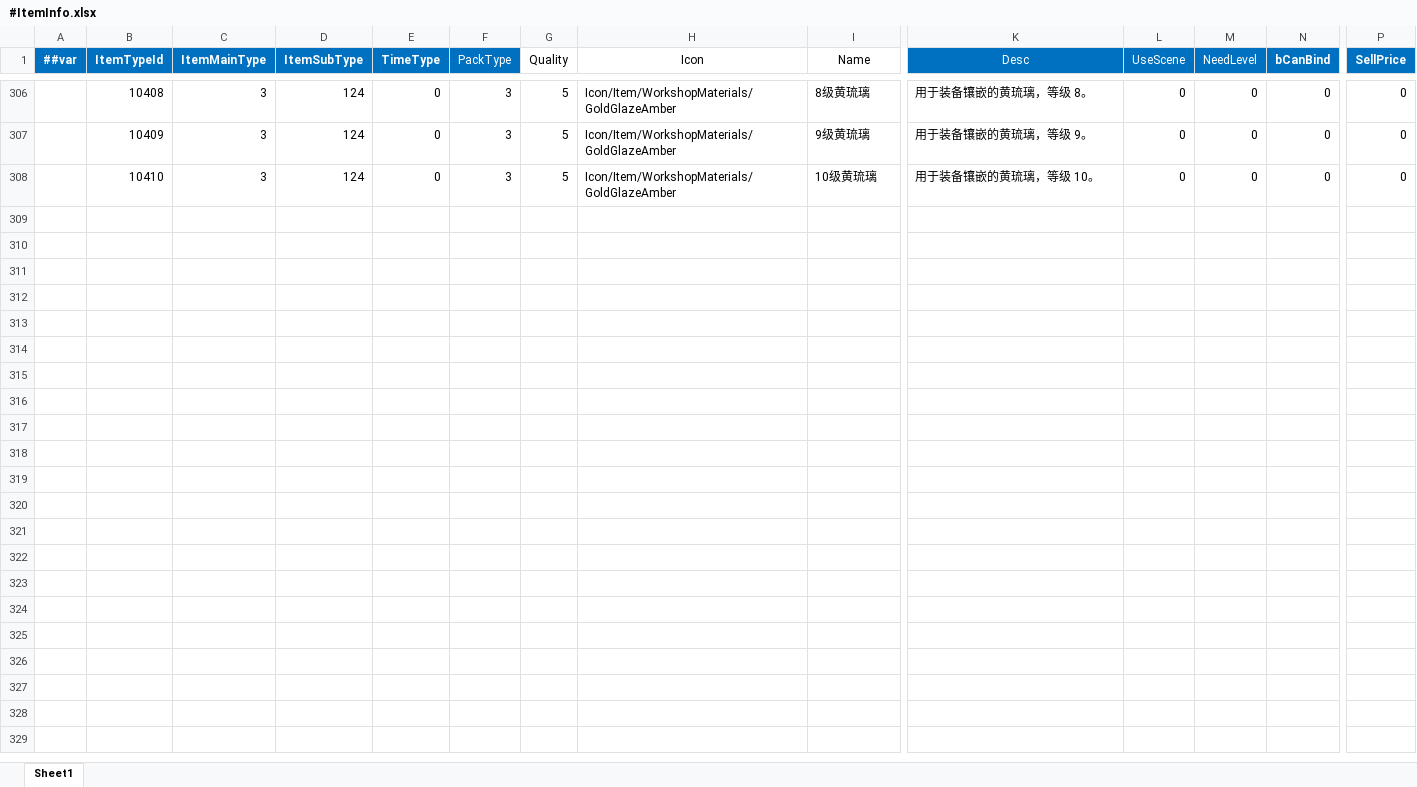
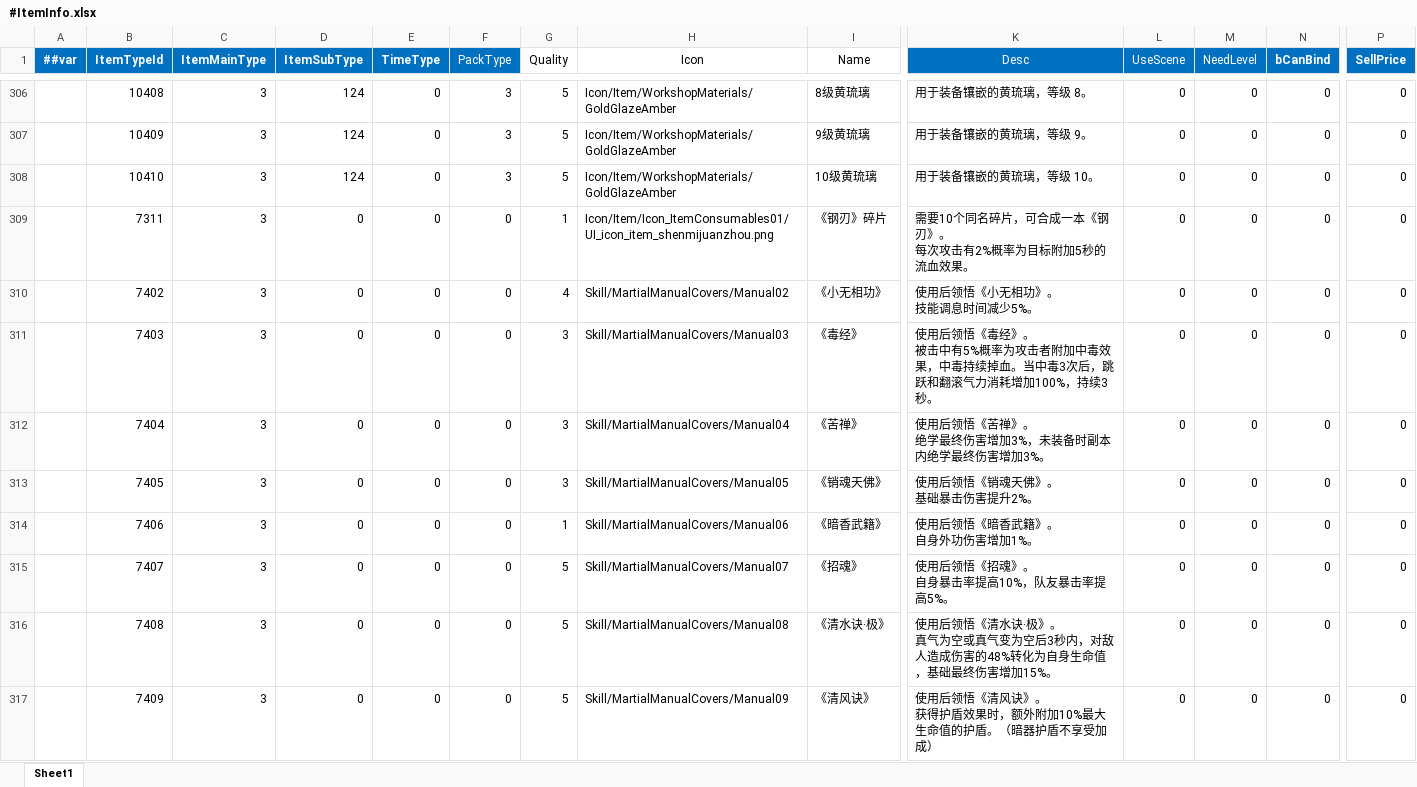
Before and after one commit to LiuXiaoBinger/MMORPG__TANMING, an Excel workbook: Luaban/MiniTemplate/Datas/#ItemInfo.xlsx, sheet Sheet1, drawn as a sheet; only a part is shown, gaps mark what is left out; values as stored, in another font and other column widths than the file's, no borders; rows hold the shown columns only; ↵ is a line break in a cell; the diff covers the shown part only; the diff names each change by its address in the sheet, - before the commit and + after, or states it on an @@ line.

```diff
--- a/Luaban/MiniTemplate/Datas/#ItemInfo.xlsx (sheet Sheet1)
+++ b/Luaban/MiniTemplate/Datas/#ItemInfo.xlsx (sheet Sheet1)
+row 309:  | 7311 | 3 | 0 | 0 | 0 | 1 | Icon/Item/Icon_ItemConsumables01/UI_icon_item_shenmijuanzhou.png | 《钢刃》碎片 | 需要10个同名碎片，可合成一本《钢刃》。 ↵ 每次攻击有2%概率为目标附加5秒的流血效果。 | 0 | 0 | 0 | 0
+row 310:  | 7402 | 3 | 0 | 0 | 0 | 4 | Skill/MartialManualCovers/Manual02 | 《小无相功》 | 使用后领悟《小无相功》。 ↵ 技能调息时间减少5%。 | 0 | 0 | 0 | 0
+row 311:  | 7403 | 3 | 0 | 0 | 0 | 3 | Skill/MartialManualCovers/Manual03 | 《毒经》 | 使用后领悟《毒经》。 ↵ 被击中有5%概率为攻击者附加中毒效果，中毒持续掉血。当中毒3次后，跳跃和翻滚气力消耗增加100%，持续3秒。 | 0 | 0 | 0 | 0
+row 312:  | 7404 | 3 | 0 | 0 | 0 | 3 | Skill/MartialManualCovers/Manual04 | 《苦禅》 | 使用后领悟《苦禅》。 ↵ 绝学最终伤害增加3%，未装备时副本内绝学最终伤害增加3%。 | 0 | 0 | 0 | 0
+row 313:  | 7405 | 3 | 0 | 0 | 0 | 3 | Skill/MartialManualCovers/Manual05 | 《销魂天佛》 | 使用后领悟《销魂天佛》。 ↵ 基础暴击伤害提升2%。 | 0 | 0 | 0 | 0
+row 314:  | 7406 | 3 | 0 | 0 | 0 | 1 | Skill/MartialManualCovers/Manual06 | 《暗香武籍》 | 使用后领悟《暗香武籍》。 ↵ 自身外功伤害增加1%。 | 0 | 0 | 0 | 0
+row 315:  | 7407 | 3 | 0 | 0 | 0 | 5 | Skill/MartialManualCovers/Manual07 | 《招魂》 | 使用后领悟《招魂》。 ↵ 自身暴击率提高10%，队友暴击率提高5%。 | 0 | 0 | 0 | 0
+row 316:  | 7408 | 3 | 0 | 0 | 0 | 5 | Skill/MartialManualCovers/Manual08 | 《清水诀·极》 | 使用后领悟《清水诀·极》。 ↵ 真气为空或真气变为空后3秒内，对敌人造成伤害的48%转化为自身生命值，基础最终伤害增加15%。 | 0 | 0 | 0 | 0
+row 317:  | 7409 | 3 | 0 | 0 | 0 | 5 | Skill/MartialManualCovers/Manual09 | 《清风诀》 | 使用后领悟《清风诀》。 ↵ 获得护盾效果时，额外附加10%最大生命值的护盾。（暗器护盾不享受加成） | 0 | 0 | 0 | 0
```
Also changed, not shown: 23 added rows and 127 edited cells elsewhere in this sheet, Luaban/MiniTemplate/Datas/#MartialManualCost.xlsx, Luaban/MiniTemplate/Datas/#MartialManualInfo.xlsx, 20 other files.
